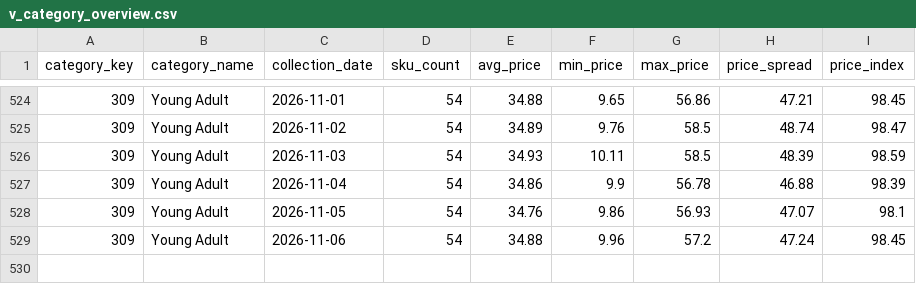
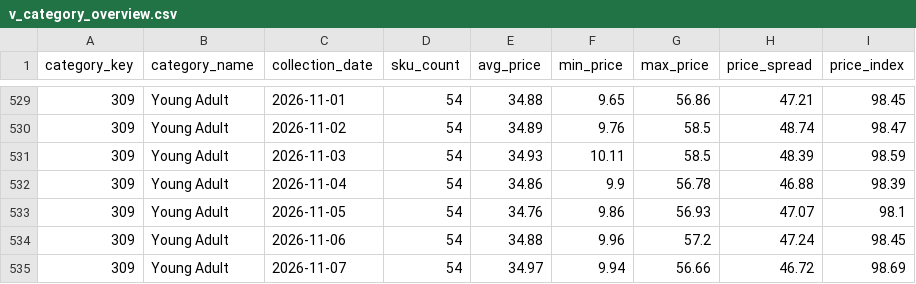
Before and after one commit to deepanshuA04/price-analytics, a CSV file: powerbi/data/v_category_overview.csv, drawn as a sheet; only a part is shown, gaps mark what is left out; the diff covers the shown part only; the diff names each change by its address in the sheet, - before the commit and + after, or states it on an @@ line.

```diff
--- a/powerbi/data/v_category_overview.csv
+++ b/powerbi/data/v_category_overview.csv
+row 535: 309 | Young Adult | 2026-11-07 | 54 | 34.97 | 9.94 | 56.66 | 46.72 | 98.69
```
Also changed, not shown: 5 added rows elsewhere in this file, powerbi/data/v_repricing_shortlist.csv, 4 other files.
